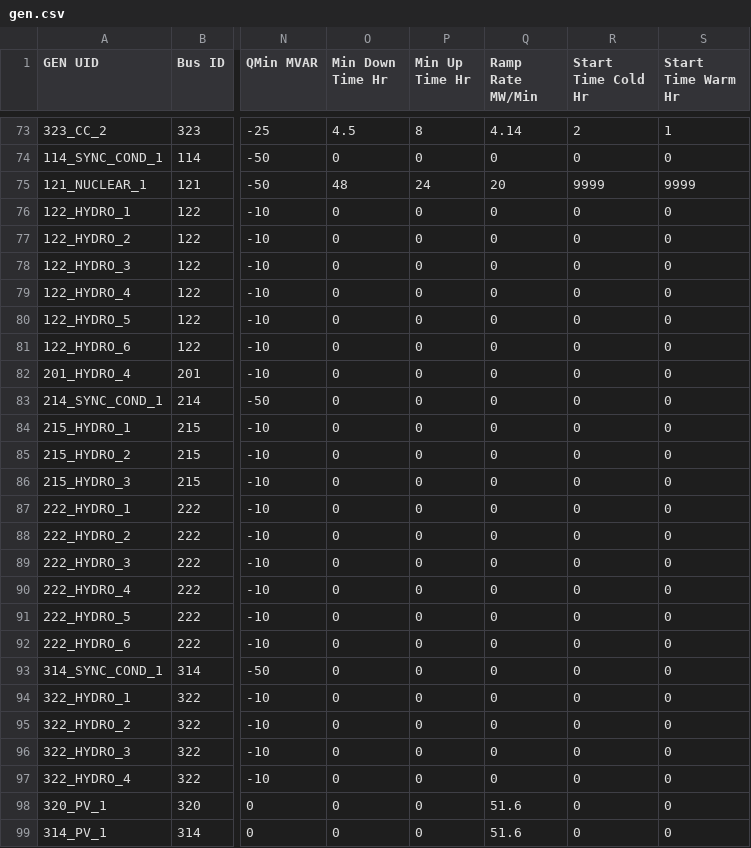
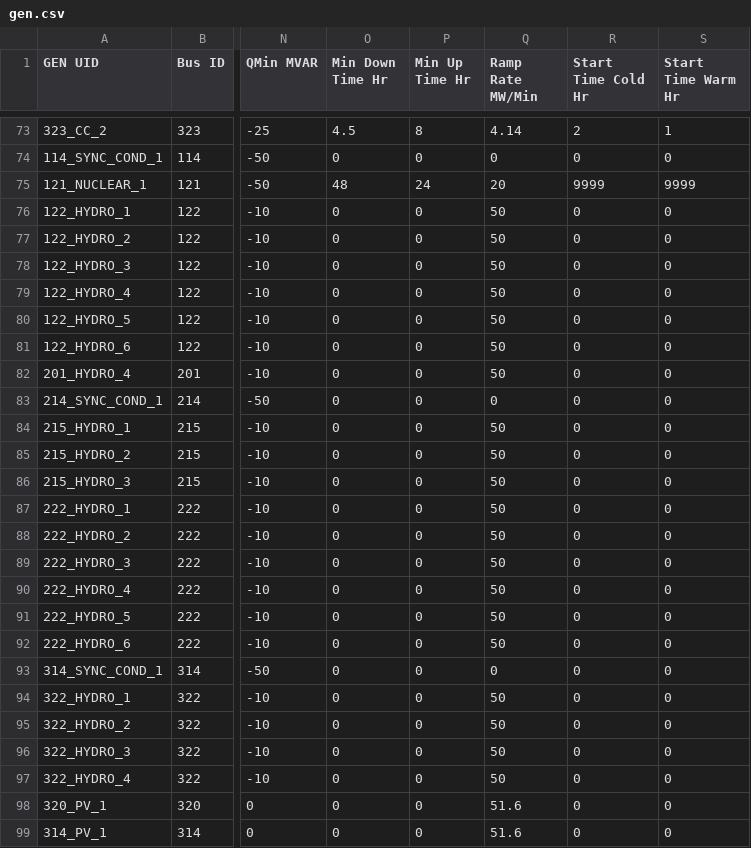
Before and after one commit to GridMod/RTS-GMLC, a CSV file: RTS_Data/SourceData/gen.csv, drawn as a sheet; only a part is shown, gaps mark what is left out; the diff names each change by its address in the sheet, - before the commit and + after, or states it on an @@ line.

Commit message:
changing hydro max ramp rates to nameplate

```diff
--- a/RTS_Data/SourceData/gen.csv
+++ b/RTS_Data/SourceData/gen.csv
-Q76:Q82 (Ramp Rate MW/Min): 0
+Q76:Q82 (Ramp Rate MW/Min): 50
-Q84:Q92 (Ramp Rate MW/Min): 0
+Q84:Q92 (Ramp Rate MW/Min): 50
-Q94:Q97 (Ramp Rate MW/Min): 0
+Q94:Q97 (Ramp Rate MW/Min): 50
```
Also changed, not shown: 1 other file.
